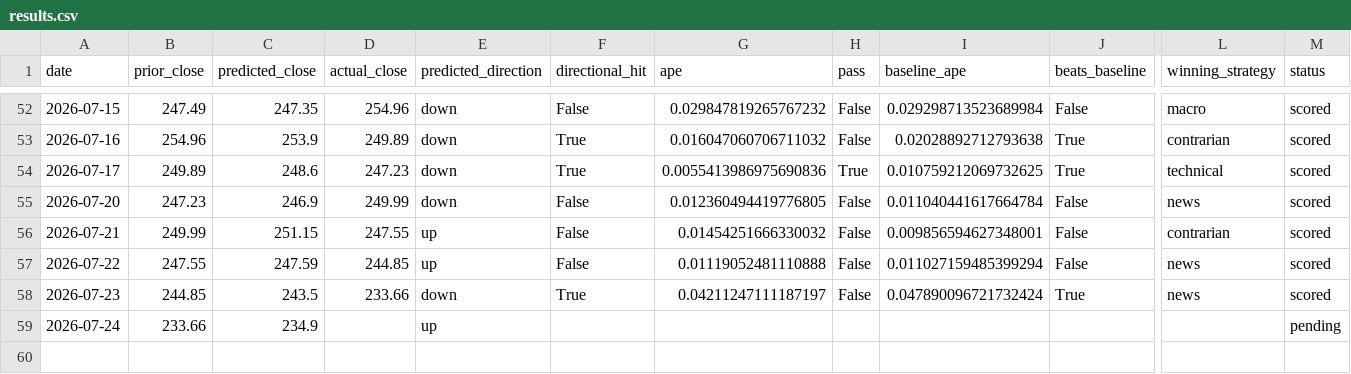
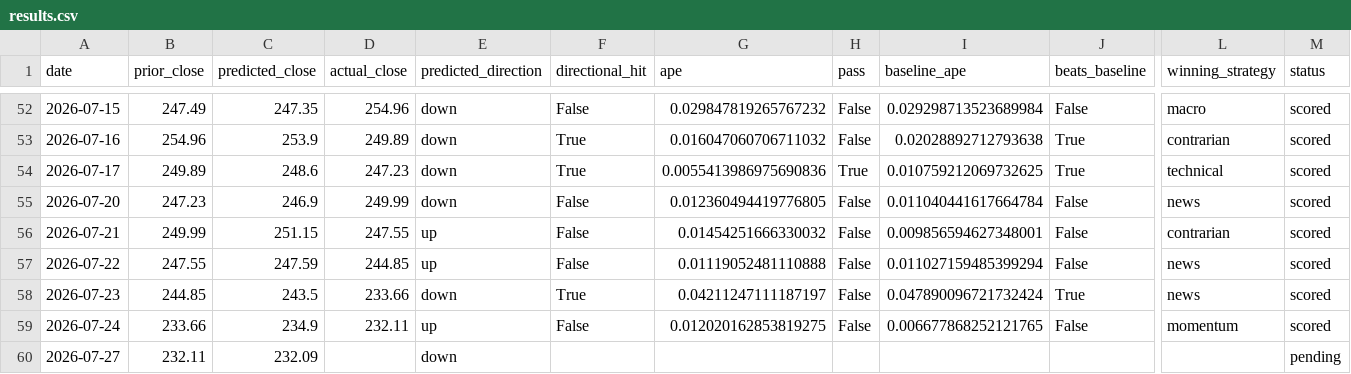
Before and after one commit to fabiopiazza59-hue/agentic-flow-demo, a CSV file: self-improvement_loop/results/results.csv, drawn as a sheet; only a part is shown, gaps mark what is left out; rows hold the shown columns only; the diff names each change by its address in the sheet, - before the commit and + after, or states it on an @@ line.

```diff
--- a/self-improvement_loop/results/results.csv
+++ b/self-improvement_loop/results/results.csv
-D59 (actual_close): (empty)
+D59 (actual_close): 232.11
-F59 (directional_hit): (empty)
+F59 (directional_hit): False
-G59 (ape): (empty)
+G59 (ape): 0.012020162853819275
-H59 (pass): (empty)
+H59 (pass): False
-I59 (baseline_ape): (empty)
+I59 (baseline_ape): 0.006677868252121765
-J59 (beats_baseline): (empty)
+J59 (beats_baseline): False
-L59 (winning_strategy): (empty)
+L59 (winning_strategy): momentum
-M59 (status): pending
+M59 (status): scored
+row 60: 2026-07-27 | 232.11 | 232.09 |  | down |  |  |  |  |  |  | pending
```
Also changed, not shown: 12 other files.
